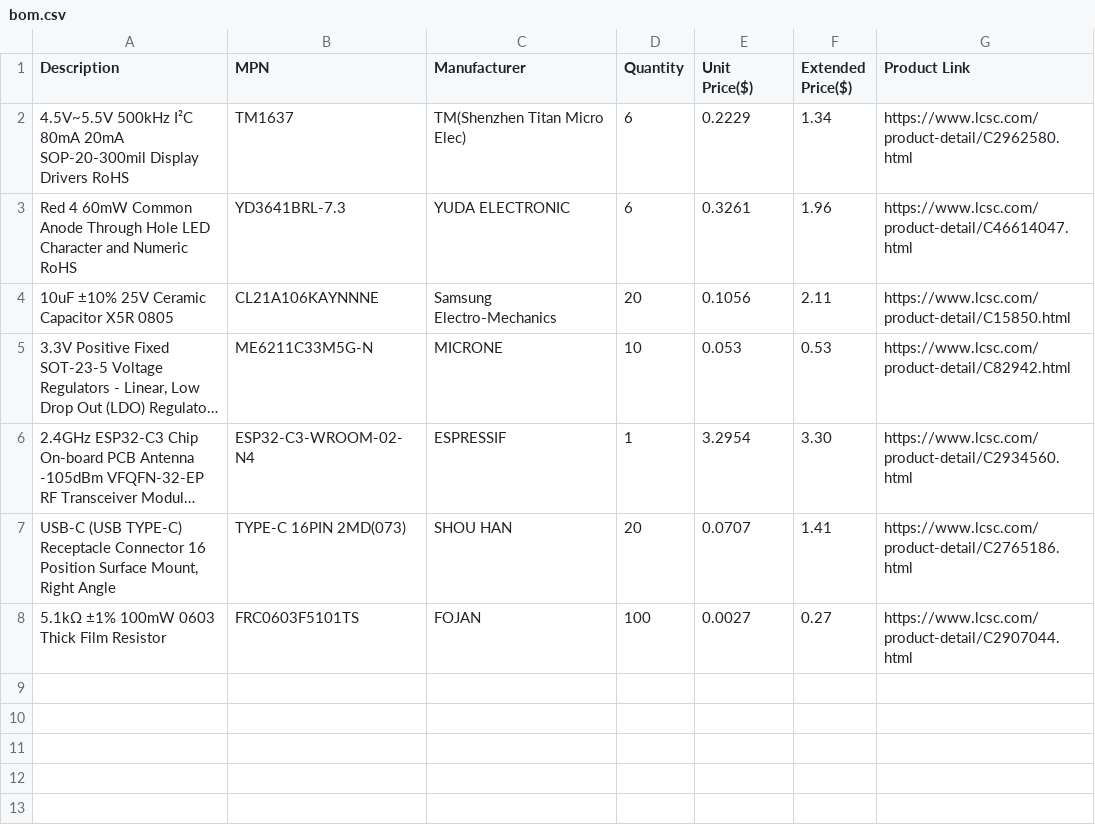
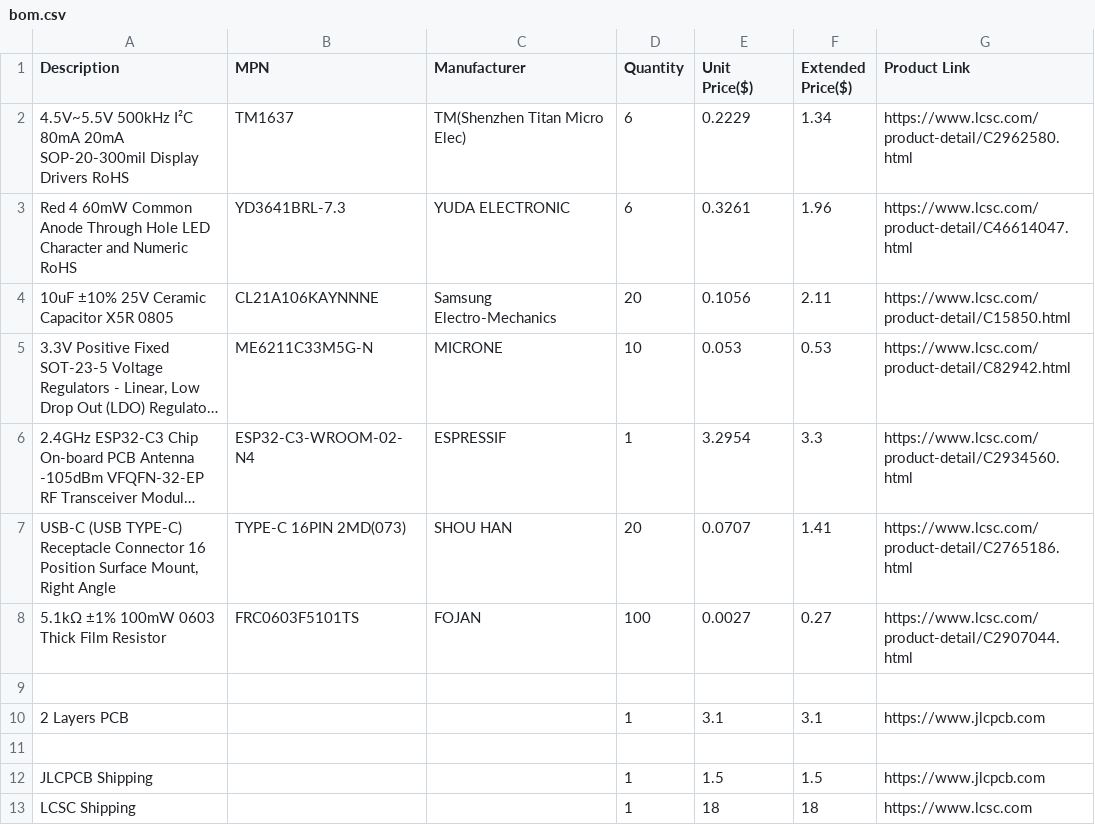
Before and after one commit to tobycm/pr-clock, a CSV file: bom.csv, drawn as a sheet; long unchanged cells end in …; the diff names each change by its address in the sheet, - before the commit and + after, or states it on an @@ line.

```diff
--- a/bom.csv
+++ b/bom.csv
-F6 (Extended Price($)): 3.30
+F6 (Extended Price($)): 3.3
+row 9: (empty)
+row 10: 2 Layers PCB |  |  | 1 | 3.1 | 3.1 | https://www.jlcpcb.com
+row 11: (empty)
+row 12: JLCPCB Shipping |  |  | 1 | 1.5 | 1.5 | https://www.jlcpcb.com
+row 13: LCSC Shipping |  |  | 1 | 18 | 18 | https://www.lcsc.com
```
Also changed, not shown: 4 other files.
